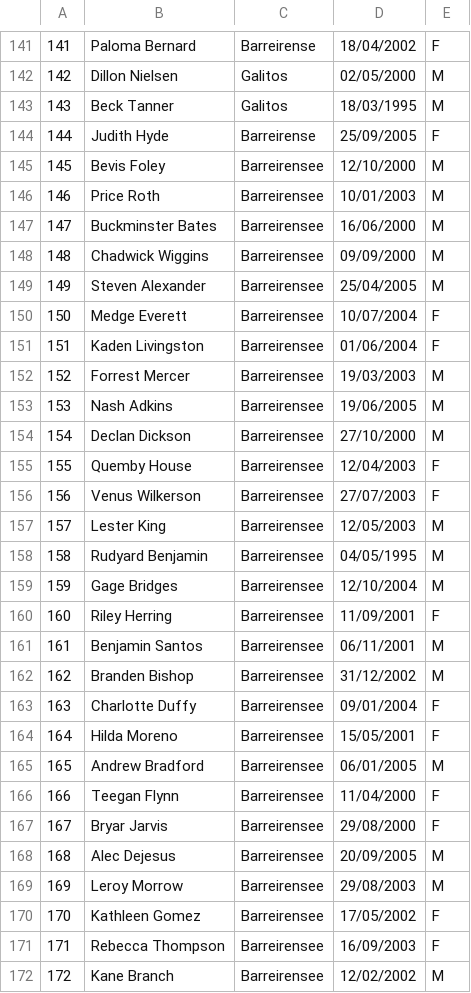
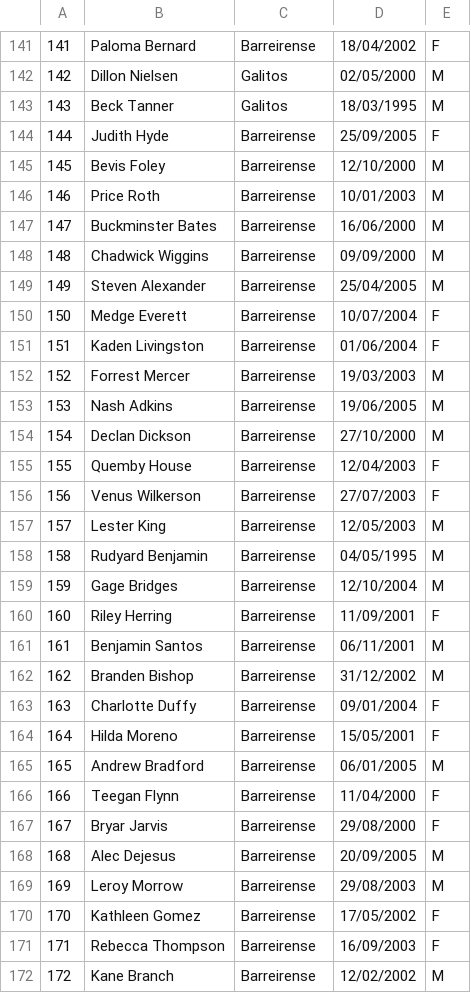
Before and after one commit to Dfons25/ATAD_MiniProject, a CSV file: BasketScore/players.csv (was BasketScore/players_2.csv), drawn as a sheet; only a part is shown, gaps mark what is left out; the diff covers the shown part only.

```diff
--- a/BasketScore/players_2.csv
+++ b/BasketScore/players.csv
@@ -144,29 +144,29 @@
 144;Judith Hyde;Barreirense;25/09/2005;F
-145;Bevis Foley;Barreirensee;12/10/2000;M
-146;Price Roth;Barreirensee;10/01/2003;M
-147;Buckminster Bates;Barreirensee;16/06/2000;M
-148;Chadwick Wiggins;Barreirensee;09/09/2000;M
-149;Steven Alexander;Barreirensee;25/04/2005;M
-150;Medge Everett;Barreirensee;10/07/2004;F
-151;Kaden Livingston;Barreirensee;01/06/2004;F
-152;Forrest Mercer;Barreirensee;19/03/2003;M
-153;Nash Adkins;Barreirensee;19/06/2005;M
-154;Declan Dickson;Barreirensee;27/10/2000;M
-155;Quemby House;Barreirensee;12/04/2003;F
-156;Venus Wilkerson;Barreirensee;27/07/2003;F
-157;Lester King;Barreirensee;12/05/2003;M
-158;Rudyard Benjamin;Barreirensee;04/05/1995;M
-159;Gage Bridges;Barreirensee;12/10/2004;M
-160;Riley Herring;Barreirensee;11/09/2001;F
-161;Benjamin Santos;Barreirensee;06/11/2001;M
-162;Branden Bishop;Barreirensee;31/12/2002;M
-163;Charlotte Duffy;Barreirensee;09/01/2004;F
-164;Hilda Moreno;Barreirensee;15/05/2001;F
-165;Andrew Bradford;Barreirensee;06/01/2005;M
-166;Teegan Flynn;Barreirensee;11/04/2000;F
-167;Bryar Jarvis;Barreirensee;29/08/2000;F
-168;Alec Dejesus;Barreirensee;20/09/2005;M
-169;Leroy Morrow;Barreirensee;29/08/2003;M
-170;Kathleen Gomez;Barreirensee;17/05/2002;F
-171;Rebecca Thompson;Barreirensee;16/09/2003;F
-172;Kane Branch;Barreirensee;12/02/2002;M
+145;Bevis Foley;Barreirense;12/10/2000;M
+146;Price Roth;Barreirense;10/01/2003;M
+147;Buckminster Bates;Barreirense;16/06/2000;M
+148;Chadwick Wiggins;Barreirense;09/09/2000;M
+149;Steven Alexander;Barreirense;25/04/2005;M
+150;Medge Everett;Barreirense;10/07/2004;F
+151;Kaden Livingston;Barreirense;01/06/2004;F
+152;Forrest Mercer;Barreirense;19/03/2003;M
+153;Nash Adkins;Barreirense;19/06/2005;M
+154;Declan Dickson;Barreirense;27/10/2000;M
+155;Quemby House;Barreirense;12/04/2003;F
+156;Venus Wilkerson;Barreirense;27/07/2003;F
+157;Lester King;Barreirense;12/05/2003;M
+158;Rudyard Benjamin;Barreirense;04/05/1995;M
+159;Gage Bridges;Barreirense;12/10/2004;M
+160;Riley Herring;Barreirense;11/09/2001;F
+161;Benjamin Santos;Barreirense;06/11/2001;M
+162;Branden Bishop;Barreirense;31/12/2002;M
+163;Charlotte Duffy;Barreirense;09/01/2004;F
+164;Hilda Moreno;Barreirense;15/05/2001;F
+165;Andrew Bradford;Barreirense;06/01/2005;M
+166;Teegan Flynn;Barreirense;11/04/2000;F
+167;Bryar Jarvis;Barreirense;29/08/2000;F
+168;Alec Dejesus;Barreirense;20/09/2005;M
+169;Leroy Morrow;Barreirense;29/08/2003;M
+170;Kathleen Gomez;Barreirense;17/05/2002;F
+171;Rebecca Thompson;Barreirense;16/09/2003;F
+172;Kane Branch;Barreirense;12/02/2002;M
```
Also changed, not shown: 64 edited cells elsewhere in this file, 26 other files.
